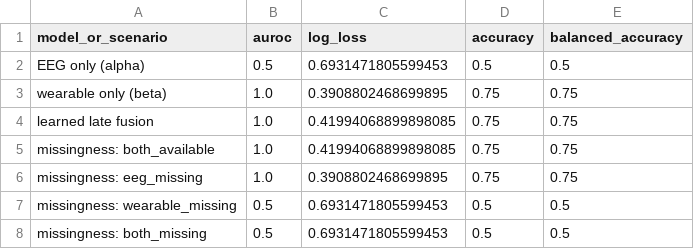
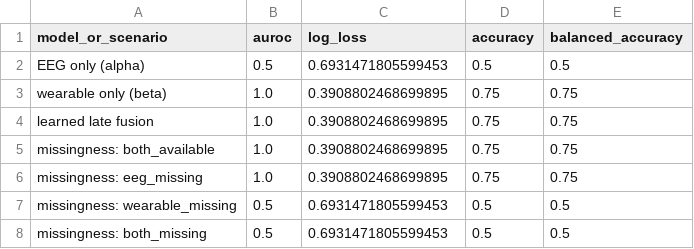
Before and after one commit to abhignyaj22-crypto/neuroglycemic-sentinel, a CSV file: outputs/ablation.csv, drawn as a sheet.

```diff
--- a/outputs/ablation.csv
+++ b/outputs/ablation.csv
@@ -3,4 +3,4 @@ EEG only (alpha),0.5,0.6931471805599453,0.5,0.5
 wearable only (beta),1.0,0.3908802468699895,0.75,0.75
-learned late fusion,1.0,0.41994068899898085,0.75,0.75
-missingness: both_available,1.0,0.41994068899898085,0.75,0.75
+learned late fusion,1.0,0.3908802468699895,0.75,0.75
+missingness: both_available,1.0,0.3908802468699895,0.75,0.75
 missingness: eeg_missing,1.0,0.3908802468699895,0.75,0.75
```
Also changed, not shown: outputs/fusion_training_curve.csv, outputs/missing_modality_predictions.csv, 37 other files.
